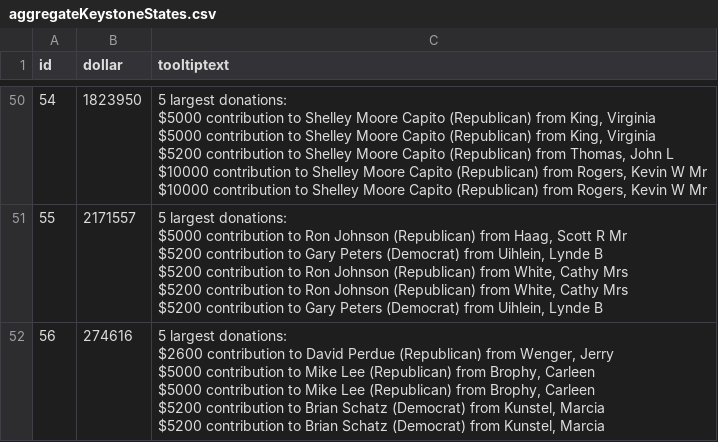
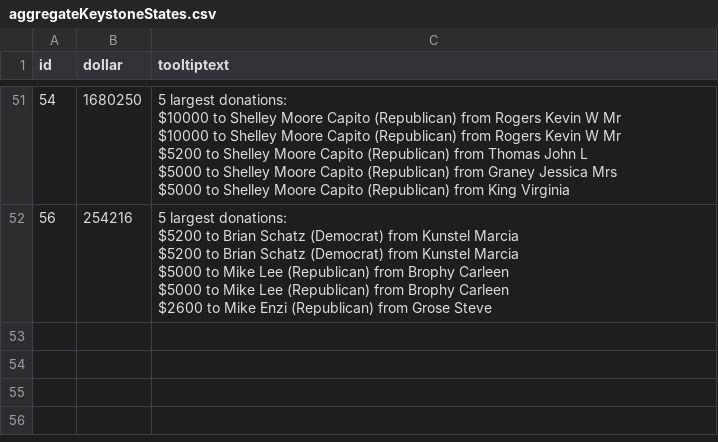
Before and after one commit to michaelDemertzi/GMAN, a CSV file: mikeSandbox/aggregateKeystoneStates.csv, drawn as a sheet; only a part is shown, gaps mark what is left out; removed rows and columns are numbered as before the commit, all else as after; ↵ is a line break in a cell; the diff covers the shown part only; the diff names each change by its address in the sheet, - before the commit and + after, or states it on an @@ line.

```diff
--- a/mikeSandbox/aggregateKeystoneStates.csv
+++ b/mikeSandbox/aggregateKeystoneStates.csv
-B51 (dollar): 1823950
+B51 (dollar): 1680250
-C51 (tooltiptext): …largest donations: ↵ $5000 contribution to Shelley Moore Capito (Republican) from King, Virginia ↵ $5000 contribution to Shelley Moore Capito (Republican) from King, Virginia ↵ $5200 contribution to Shelley Moore Capito (Republican) from Thomas, John L ↵ $10000 contribution to Shelley Moore Capito (Republican) from Rogers, Kevin W Mr ↵ $10000 contribution to Shelley Moore Capito (Republican) from Rogers, Kevin W Mr
+C51 (tooltiptext): …largest donations: ↵ $10000 to Shelley Moore Capito (Republican) from Rogers Kevin W Mr ↵ $10000 to Shelley Moore Capito (Republican) from Rogers Kevin W Mr ↵ $5200 to Shelley Moore Capito (Republican) from Thomas John L ↵ $5000 to Shelley Moore Capito (Republican) from Graney Jessica Mrs ↵ $5000 to Shelley Moore Capito (Republican) from King Virginia
-row 51: 55 | 2171557 | 5 largest donations: ↵ $5000 contribution to Ron Johnson (Republican) from Haag, Scott R Mr ↵ $5200 contribution to Gary Peters (Democrat) from Uihlein, Lynde B ↵ $5200 contribution to Ron Johnson (Republican) from White, Cathy Mrs ↵ $5200 contribution to Ron Johnson (Republican) from White, Cathy Mrs ↵ $5200 contribution to Gary Peters (Democrat) from Uihlein, Lynde B
-B52 (dollar): 274616
+B52 (dollar): 254216
-C52 (tooltiptext): …largest donations: ↵ $2600 contribution to David Perdue (Republican) from Wenger, Jerry ↵ $5000 contribution to Mike Lee (Republican) from Brophy, Carleen ↵ $5000 contribution to Mike Lee (Republican) from Brophy, Carleen ↵ $5200 contribution to Brian Schatz (Democrat) from Kunstel, Marcia ↵ $5200 contribution to Brian Schatz (Democrat) from Kunstel, Marcia
+C52 (tooltiptext): …largest donations: ↵ $5200 to Brian Schatz (Democrat) from Kunstel Marcia ↵ $5200 to Brian Schatz (Democrat) from Kunstel Marcia ↵ $5000 to Mike Lee (Republican) from Brophy Carleen ↵ $5000 to Mike Lee (Republican) from Brophy Carleen ↵ $2600 to Mike Enzi (Republican) from Grose Steve
```
Also changed, not shown: 12 added rows, 11 removed rows and 72 edited cells elsewhere in this file, 2 other files.
